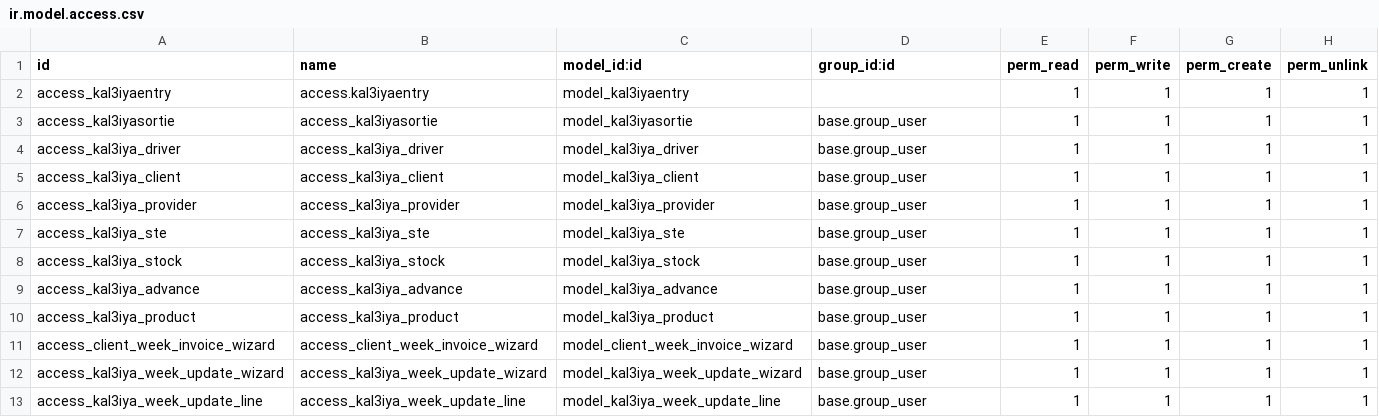
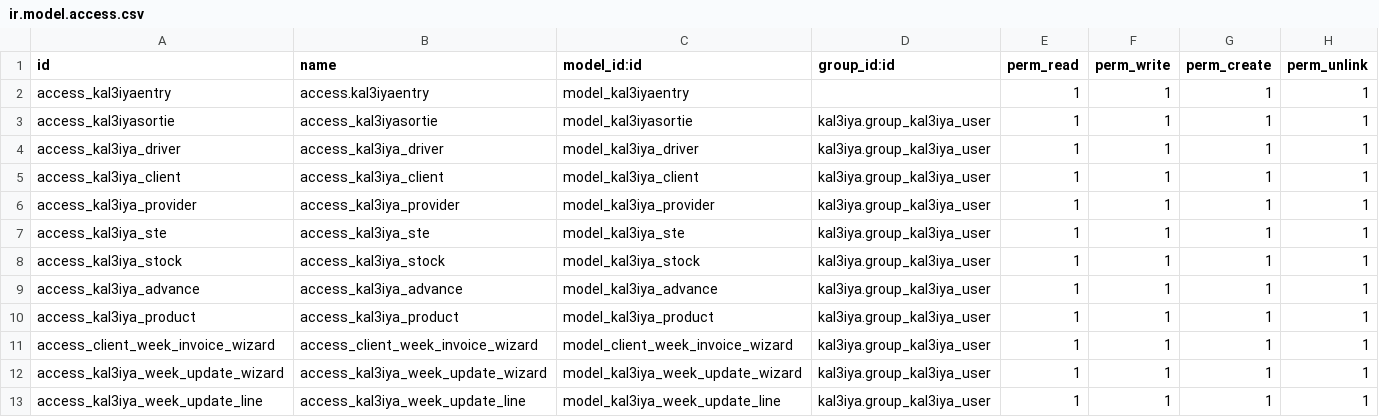
Before and after one commit to ayoubakhrif/Soufiane-Food, a CSV file: custom-addons/kal3iya/security/ir.model.access.csv, drawn as a sheet.

```diff
--- a/custom-addons/kal3iya/security/ir.model.access.csv
+++ b/custom-addons/kal3iya/security/ir.model.access.csv
@@ -2,12 +2,12 @@ id,name,model_id:id,group_id:id,perm_read,perm_write,perm_create,perm_unlink
 access_kal3iyaentry,access.kal3iyaentry,model_kal3iyaentry,,1,1,1,1
-access_kal3iyasortie,access_kal3iyasortie,model_kal3iyasortie,base.group_user,1,1,1,1
-access_kal3iya_driver,access_kal3iya_driver,model_kal3iya_driver,base.group_user,1,1,1,1
-access_kal3iya_client,access_kal3iya_client,model_kal3iya_client,base.group_user,1,1,1,1
-access_kal3iya_provider,access_kal3iya_provider,model_kal3iya_provider,base.group_user,1,1,1,1
-access_kal3iya_ste,access_kal3iya_ste,model_kal3iya_ste,base.group_user,1,1,1,1
-access_kal3iya_stock,access_kal3iya_stock,model_kal3iya_stock,base.group_user,1,1,1,1
-access_kal3iya_advance,access_kal3iya_advance,model_kal3iya_advance,base.group_user,1,1,1,1
-access_kal3iya_product,access_kal3iya_product,model_kal3iya_product,base.group_user,1,1,1,1
-access_client_week_invoice_wizard,access_client_week_invoice_wizard,model_client_week_invoice_wizard,base.group_user,1,1,1,1
-access_kal3iya_week_update_wizard,access_kal3iya_week_update_wizard,model_kal3iya_week_update_wizard,base.group_user,1,1,1,1
-access_kal3iya_week_update_line,access_kal3iya_week_update_line,model_kal3iya_week_update_line,base.group_user,1,1,1,1
+access_kal3iyasortie,access_kal3iyasortie,model_kal3iyasortie,kal3iya.group_kal3iya_user,1,1,1,1
+access_kal3iya_driver,access_kal3iya_driver,model_kal3iya_driver,kal3iya.group_kal3iya_user,1,1,1,1
+access_kal3iya_client,access_kal3iya_client,model_kal3iya_client,kal3iya.group_kal3iya_user,1,1,1,1
+access_kal3iya_provider,access_kal3iya_provider,model_kal3iya_provider,kal3iya.group_kal3iya_user,1,1,1,1
+access_kal3iya_ste,access_kal3iya_ste,model_kal3iya_ste,kal3iya.group_kal3iya_user,1,1,1,1
+access_kal3iya_stock,access_kal3iya_stock,model_kal3iya_stock,kal3iya.group_kal3iya_user,1,1,1,1
+access_kal3iya_advance,access_kal3iya_advance,model_kal3iya_advance,kal3iya.group_kal3iya_user,1,1,1,1
+access_kal3iya_product,access_kal3iya_product,model_kal3iya_product,kal3iya.group_kal3iya_user,1,1,1,1
+access_client_week_invoice_wizard,access_client_week_invoice_wizard,model_client_week_invoice_wizard,kal3iya.group_kal3iya_user,1,1,1,1
+access_kal3iya_week_update_wizard,access_kal3iya_week_update_wizard,model_kal3iya_week_update_wizard,kal3iya.group_kal3iya_user,1,1,1,1
+access_kal3iya_week_update_line,access_kal3iya_week_update_line,model_kal3iya_week_update_line,kal3iya.group_kal3iya_user,1,1,1,1
```
Also changed, not shown: custom-addons/finance/security/ir.model.access.csv.
